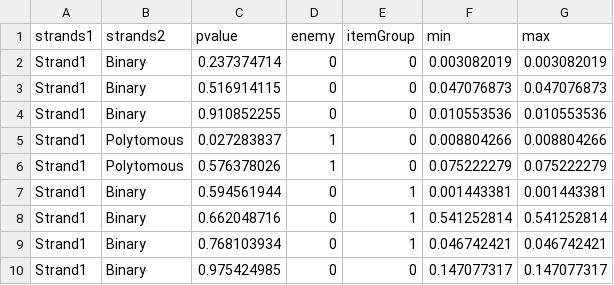
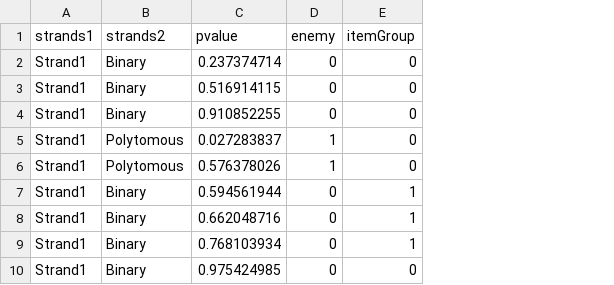
Before and after one commit to hdoran/Blog, a CSV file: data/PACER Supplementals/Test Summary/Automated Test Assembly/binary-polytomous-pvalue-enemy-group example/metafile.csv, drawn as a sheet; only a part is shown; the diff names each change by its address in the sheet, - before the commit and + after, or states it on an @@ line.

```diff
--- a/data/PACER Supplementals/Test Summary/Automated Test Assembly/binary-polytomous-pvalue-enemy-group example/metafile.csv
+++ b/data/PACER Supplementals/Test Summary/Automated Test Assembly/binary-polytomous-pvalue-enemy-group example/metafile.csv
-column F (min), rows 2-10: 0.003082019 | 0.047076873 | 0.010553536 | 0.008804266 | 0.075222279 | 0.001443381 | 0.541252814 | 0.046742421 | 0.147077317
-column G (max), rows 2-10: 0.003082019 | 0.047076873 | 0.010553536 | 0.008804266 | 0.075222279 | 0.001443381 | 0.541252814 | 0.046742421 | 0.147077317
```
